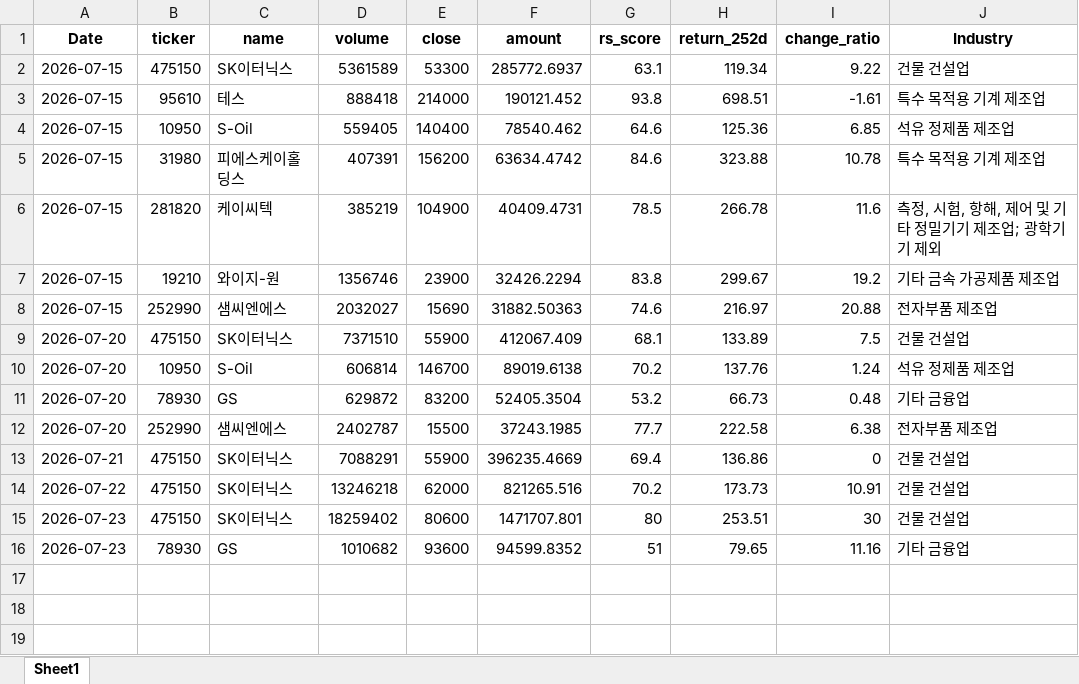
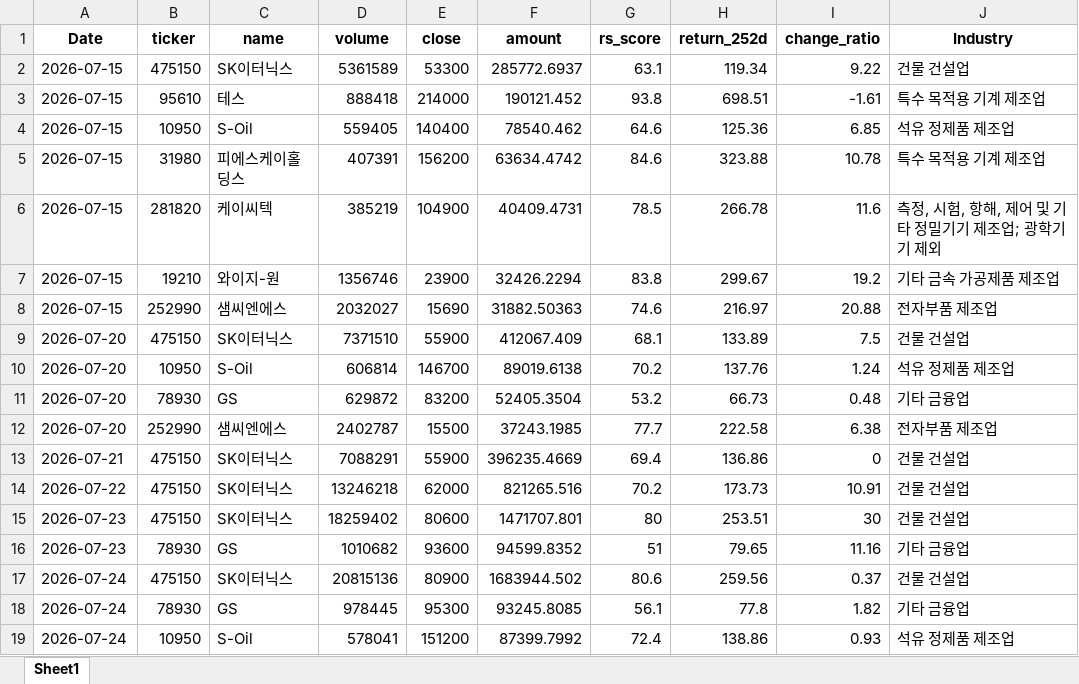
Before and after one commit to pdhman/report-summary, an Excel workbook: 종목탐색_TOP30.xlsx, sheet Sheet1, drawn as a sheet; values as stored, in another font and other column widths than the file's, no borders; the diff names each change by its address in the sheet, - before the commit and + after, or states it on an @@ line.

```diff
--- a/종목탐색_TOP30.xlsx (sheet Sheet1)
+++ b/종목탐색_TOP30.xlsx (sheet Sheet1)
+row 17: 2026-07-24 | 475150 | SK이터닉스 | 20815136 | 80900 | 1683944.502 | 80.6 | 259.56 | 0.37 | 건물 건설업
+row 18: 2026-07-24 | 78930 | GS | 978445 | 95300 | 93245.8085 | 56.1 | 77.8 | 1.82 | 기타 금융업
+row 19: 2026-07-24 | 10950 | S-Oil | 578041 | 151200 | 87399.7992 | 72.4 | 138.86 | 0.93 | 석유 정제품 제조업
```
Also changed, not shown: 10 other files.
